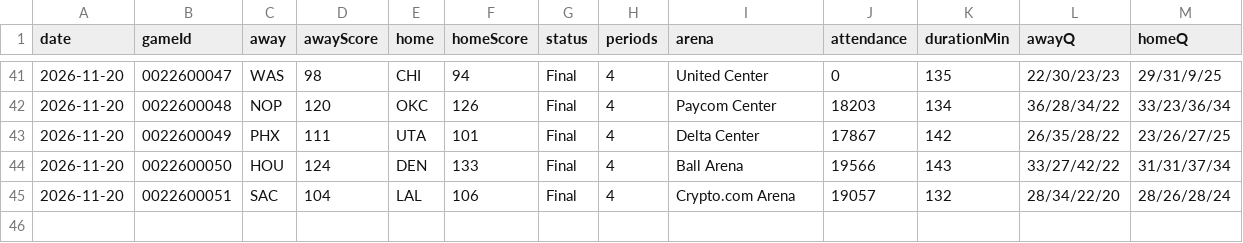
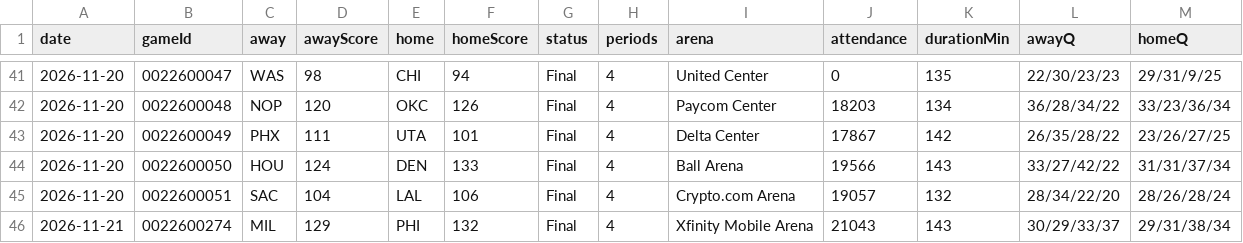
Before and after one commit to wadejason421/fantasy-hoops-assistant, a CSV file: data/index.csv, drawn as a sheet; only a part is shown, gaps mark what is left out.

```diff
--- a/data/index.csv
+++ b/data/index.csv
@@ -45 +45,2 @@ date,gameId,away,awayScore,home,homeScore,status,periods,arena,attendance,durati
 2026-11-20,0022600051,SAC,104,LAL,106,Final,4,Crypto.com Arena,19057,132,28/34/22/20,28/26/28/24
+2026-11-21,0022600274,MIL,129,PHI,132,Final,4,Xfinity Mobile Arena,21043,143,30/29/33/37,29/31/38/34
```
Also changed, not shown: 5 other files.
